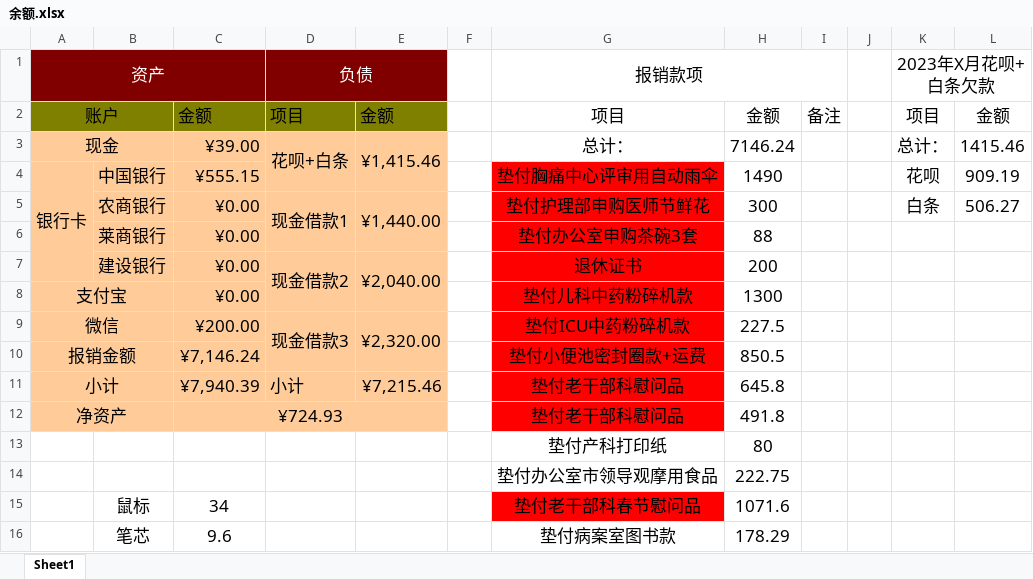
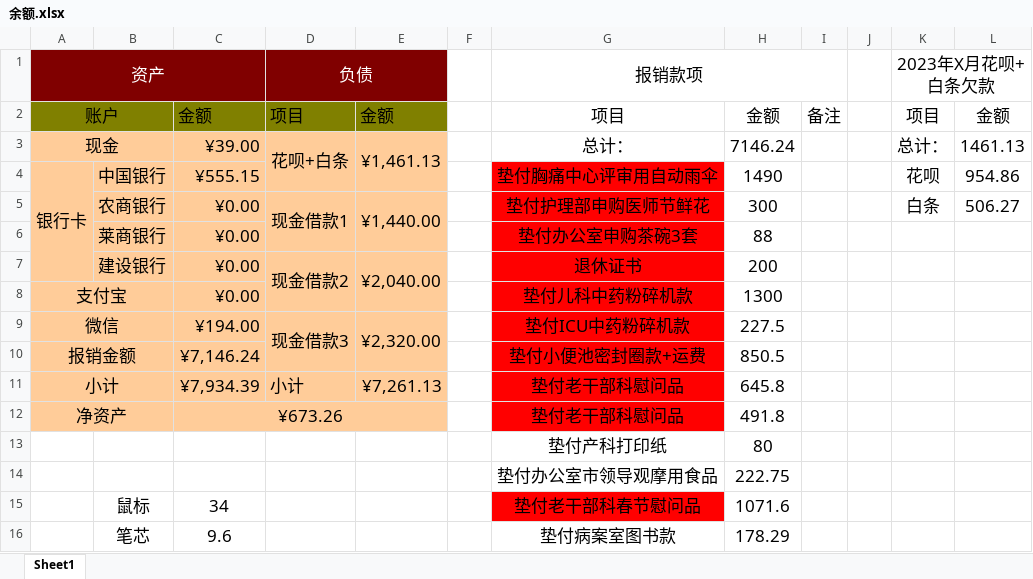
Before and after one commit to yujian1904/CPP, an Excel workbook: 余额.xlsx, sheet Sheet1, drawn as a sheet; values as stored, in another font and other column widths than the file's, no borders; the diff names each change by its address in the sheet, - before the commit and + after, or states it on an @@ line.

```diff
--- a/余额.xlsx (sheet Sheet1)
+++ b/余额.xlsx (sheet Sheet1)
-E3: ¥1,415.46
+E3: ¥1,461.13
-L3: 1415.46
+L3: 1461.13
-L4: 909.19
+L4: 954.86
-C9: ¥200.00
+C9: ¥194.00
-C11: ¥7,940.39
+C11: ¥7,934.39
-E11: ¥7,215.46
+E11: ¥7,261.13
-C12: ¥724.93
+C12: ¥673.26
```
Also changed, not shown: 30 other files.
